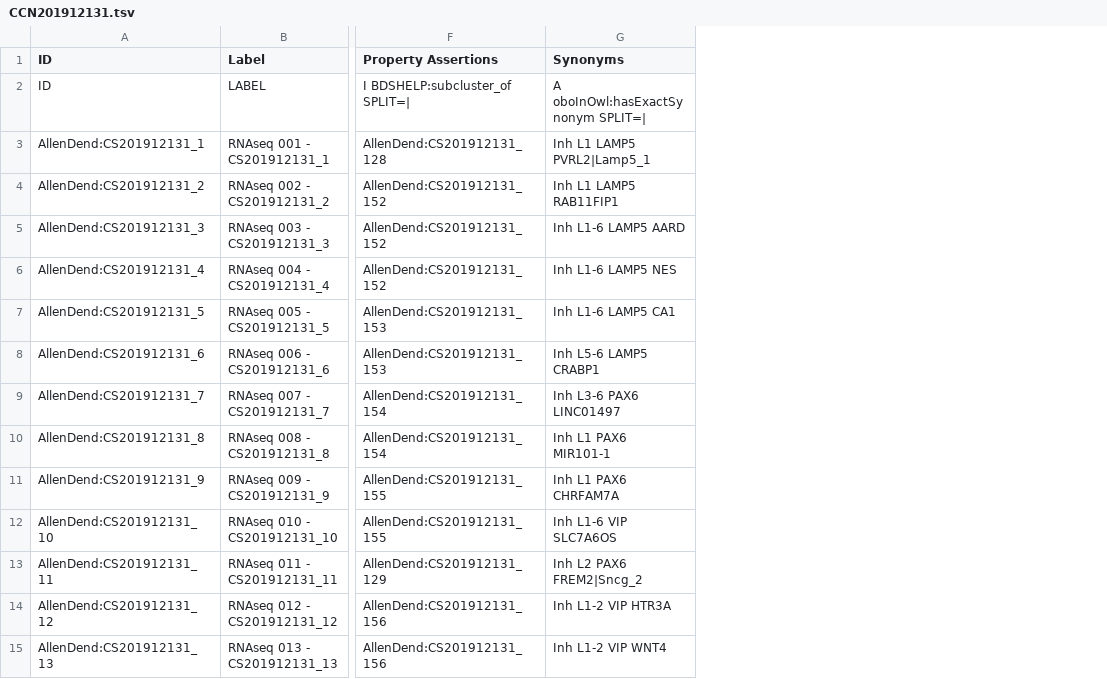
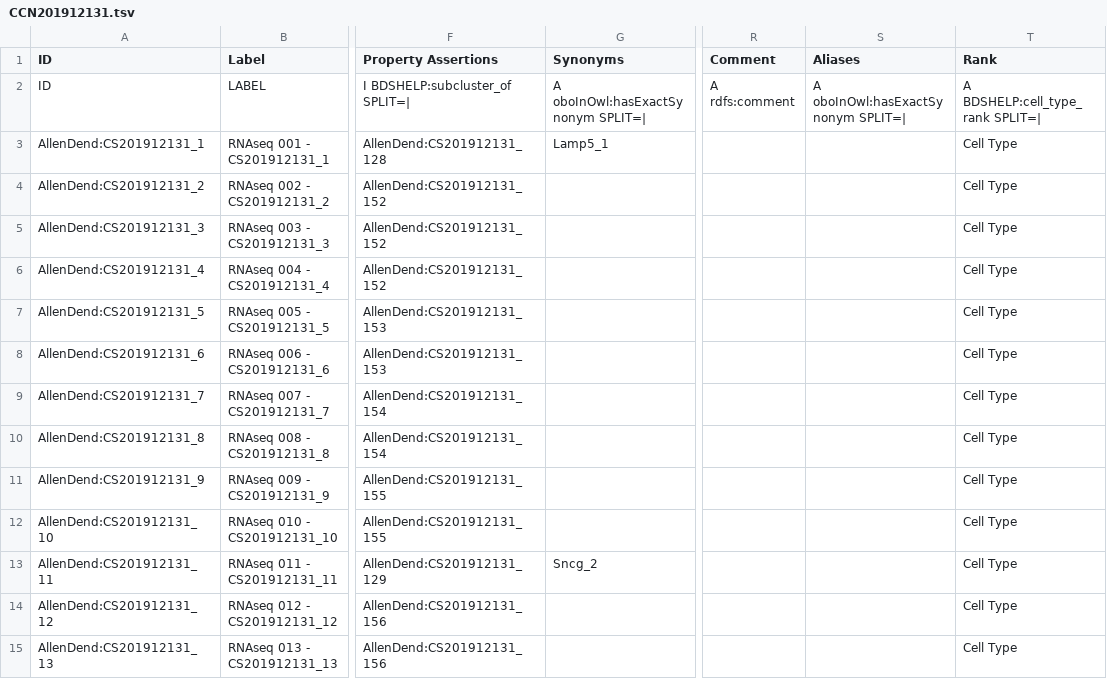
Before and after one commit to obophenotype/brain_data_standards_ontologies, a TSV file: src/templates/CCN201912131.tsv, drawn as a sheet; only a part is shown, gaps mark what is left out; the diff covers the shown part only; the diff names each change by its address in the sheet, - before the commit and + after, or states it on an @@ line.

Commit message:
loading additional metadata on individuals for CTC #191

```diff
--- a/src/templates/CCN201912131.tsv
+++ b/src/templates/CCN201912131.tsv
+column R (Comment), row 2: A rdfs:comment
+column S (Aliases), row 2: A oboInOwl:hasExactSynonym SPLIT=|
+column T (Rank), rows 2-15: A BDSHELP:cell_type_rank SPLIT=| | Cell Type | Cell Type | Cell Type | Cell Type | Cell Type | Cell Type | Cell Type | Cell Type | Cell Type | Cell Type | Cell Type | Cell Type | Cell Type
-G3 (Synonyms): Inh L1 LAMP5 PVRL2|Lamp5_1
+G3 (Synonyms): Lamp5_1
-G4 (Synonyms): Inh L1 LAMP5 RAB11FIP1
+G4 (Synonyms): (empty)
-G5 (Synonyms): Inh L1-6 LAMP5 AARD
+G5 (Synonyms): (empty)
-G6 (Synonyms): Inh L1-6 LAMP5 NES
+G6 (Synonyms): (empty)
-G7 (Synonyms): Inh L1-6 LAMP5 CA1
+G7 (Synonyms): (empty)
-G8 (Synonyms): Inh L5-6 LAMP5 CRABP1
+G8 (Synonyms): (empty)
-G9 (Synonyms): Inh L3-6 PAX6 LINC01497
+G9 (Synonyms): (empty)
-G10 (Synonyms): Inh L1 PAX6 MIR101-1
+G10 (Synonyms): (empty)
-G11 (Synonyms): Inh L1 PAX6 CHRFAM7A
+G11 (Synonyms): (empty)
-G12 (Synonyms): Inh L1-6 VIP SLC7A6OS
+G12 (Synonyms): (empty)
-G13 (Synonyms): Inh L2 PAX6 FREM2|Sncg_2
+G13 (Synonyms): Sncg_2
-G14 (Synonyms): Inh L1-2 VIP HTR3A
+G14 (Synonyms): (empty)
-G15 (Synonyms): Inh L1-2 VIP WNT4
+G15 (Synonyms): (empty)
```
Also changed, not shown: 170 edited cells elsewhere in this file, src/templates/CCN201912132.tsv, src/templates/CCN202002270.tsv, 3 other files.
